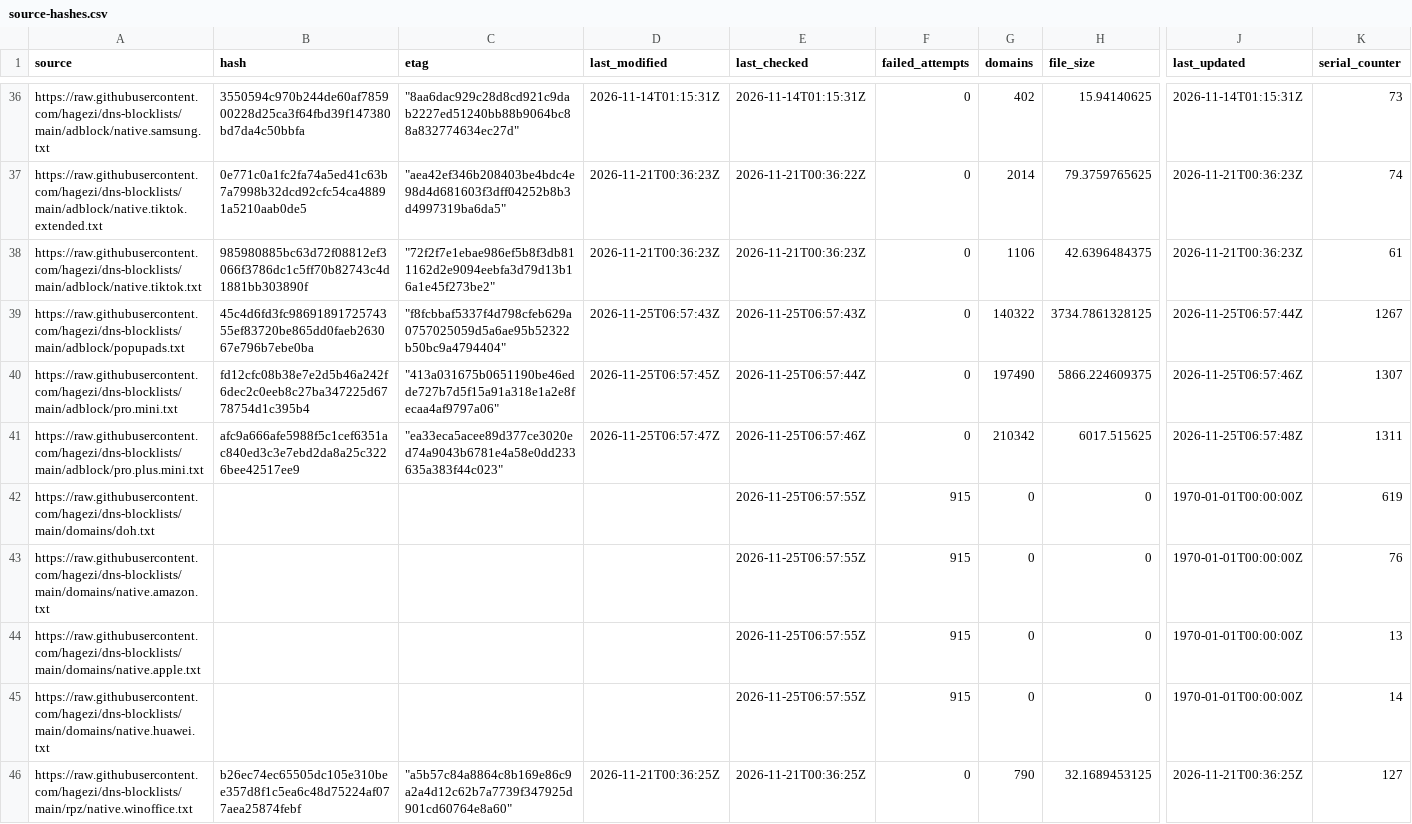
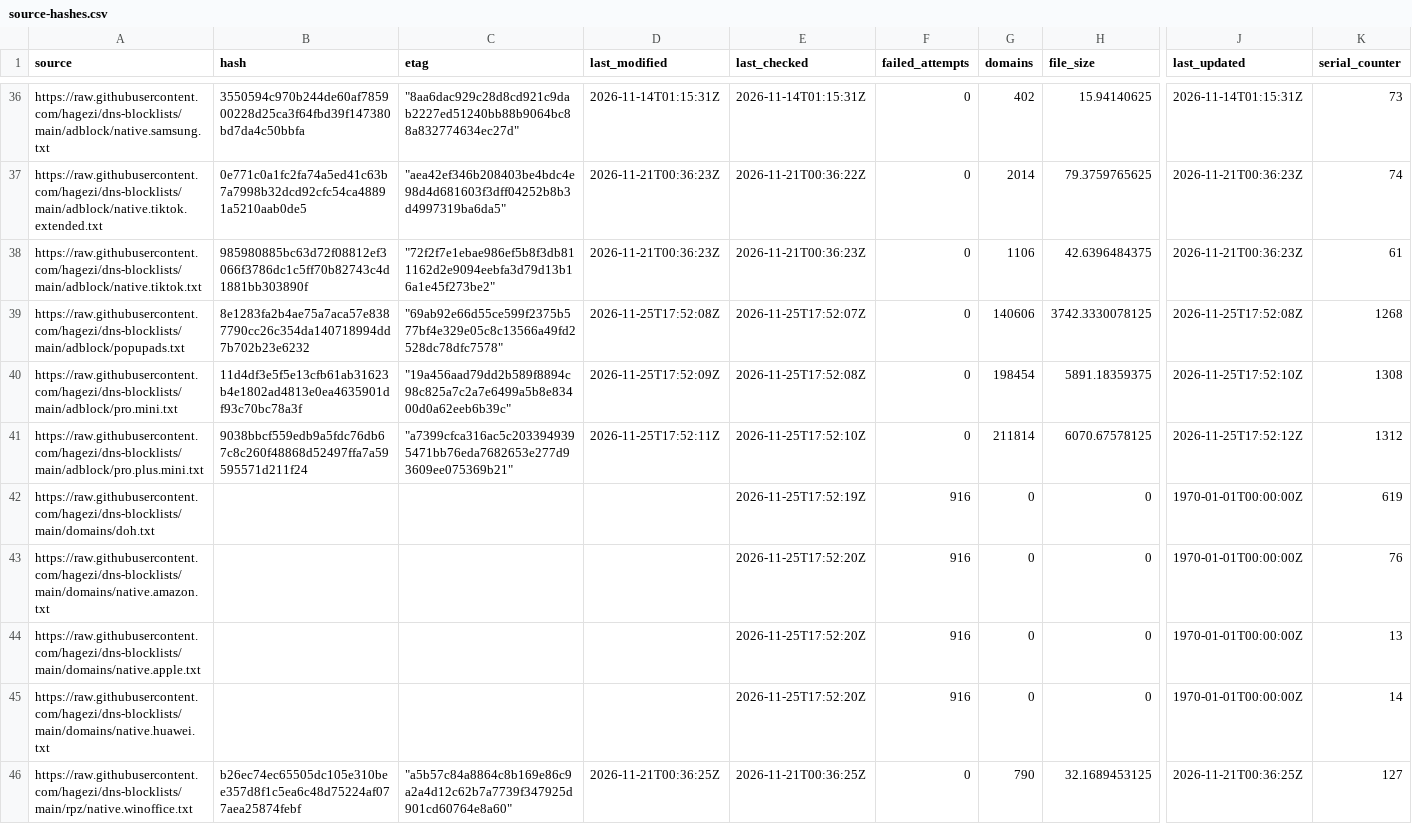
Before and after one commit to siosios/RPZ-Blocklists, a CSV file: tools/source-hashes.csv, drawn as a sheet; only a part is shown, gaps mark what is left out; the diff covers the shown part only; the diff names each change by its address in the sheet, - before the commit and + after, or states it on an @@ line.

```diff
--- a/tools/source-hashes.csv
+++ b/tools/source-hashes.csv
-B39 (hash): 45c4d6fd3fc9869189172574355ef83720be865dd0faeb263067e796b7ebe0ba
+B39 (hash): 8e1283fa2b4ae75a7aca57e8387790cc26c354da140718994dd7b702b23e6232
-C39 (etag): "f8fcbbaf5337f4d798cfeb629a0757025059d5a6ae95b52322b50bc9a4794404"
+C39 (etag): "69ab92e66d55ce599f2375b577bf4e329e05c8c13566a49fd2528dc78dfc7578"
-D39 (last_modified): 2026-11-25T06:57:43Z
+D39 (last_modified): 2026-11-25T17:52:08Z
-E39 (last_checked): 2026-11-25T06:57:43Z
+E39 (last_checked): 2026-11-25T17:52:07Z
-G39 (domains): 140322
+G39 (domains): 140606
-H39 (file_size): 3734.7861328125
+H39 (file_size): 3742.3330078125
-J39 (last_updated): 2026-11-25T06:57:44Z
+J39 (last_updated): 2026-11-25T17:52:08Z
-K39 (serial_counter): 1267
+K39 (serial_counter): 1268
-B40 (hash): fd12cfc08b38e7e2d5b46a242f6dec2c0eeb8c27ba347225d6778754d1c395b4
+B40 (hash): 11d4df3e5f5e13cfb61ab31623b4e1802ad4813e0ea4635901df93c70bc78a3f
-C40 (etag): "413a031675b0651190be46edde727b7d5f15a91a318e1a2e8fecaa4af9797a06"
+C40 (etag): "19a456aad79dd2b589f8894c98c825a7c2a7e6499a5b8e83400d0a62eeb6b39c"
-D40 (last_modified): 2026-11-25T06:57:45Z
+D40 (last_modified): 2026-11-25T17:52:09Z
-E40 (last_checked): 2026-11-25T06:57:44Z
+E40 (last_checked): 2026-11-25T17:52:08Z
-G40 (domains): 197490
+G40 (domains): 198454
-H40 (file_size): 5866.224609375
+H40 (file_size): 5891.18359375
-J40 (last_updated): 2026-11-25T06:57:46Z
+J40 (last_updated): 2026-11-25T17:52:10Z
-K40 (serial_counter): 1307
+K40 (serial_counter): 1308
-B41 (hash): afc9a666afe5988f5c1cef6351ac840ed3c3e7ebd2da8a25c3226bee42517ee9
+B41 (hash): 9038bbcf559edb9a5fdc76db67c8c260f48868d52497ffa7a59595571d211f24
-C41 (etag): "ea33eca5acee89d377ce3020ed74a9043b6781e4a58e0dd233635a383f44c023"
+C41 (etag): "a7399cfca316ac5c2033949395471bb76eda7682653e277d93609ee075369b21"
-D41 (last_modified): 2026-11-25T06:57:47Z
+D41 (last_modified): 2026-11-25T17:52:11Z
-E41 (last_checked): 2026-11-25T06:57:46Z
+E41 (last_checked): 2026-11-25T17:52:10Z
-G41 (domains): 210342
+G41 (domains): 211814
-H41 (file_size): 6017.515625
+H41 (file_size): 6070.67578125
-J41 (last_updated): 2026-11-25T06:57:48Z
+J41 (last_updated): 2026-11-25T17:52:12Z
-K41 (serial_counter): 1311
+K41 (serial_counter): 1312
-E42 (last_checked): 2026-11-25T06:57:55Z
+E42 (last_checked): 2026-11-25T17:52:19Z
-F42:F45 (failed_attempts): 915
+F42:F45 (failed_attempts): 916
-E43:E45 (last_checked): 2026-11-25T06:57:55Z
+E43:E45 (last_checked): 2026-11-25T17:52:20Z
```
Also changed, not shown: 114 edited cells elsewhere in this file, 18 other files.
